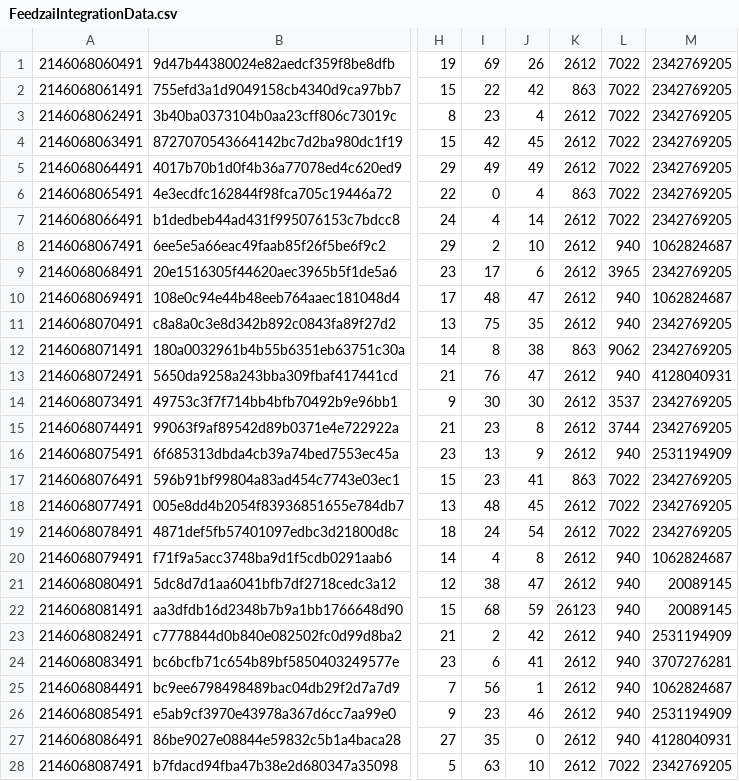
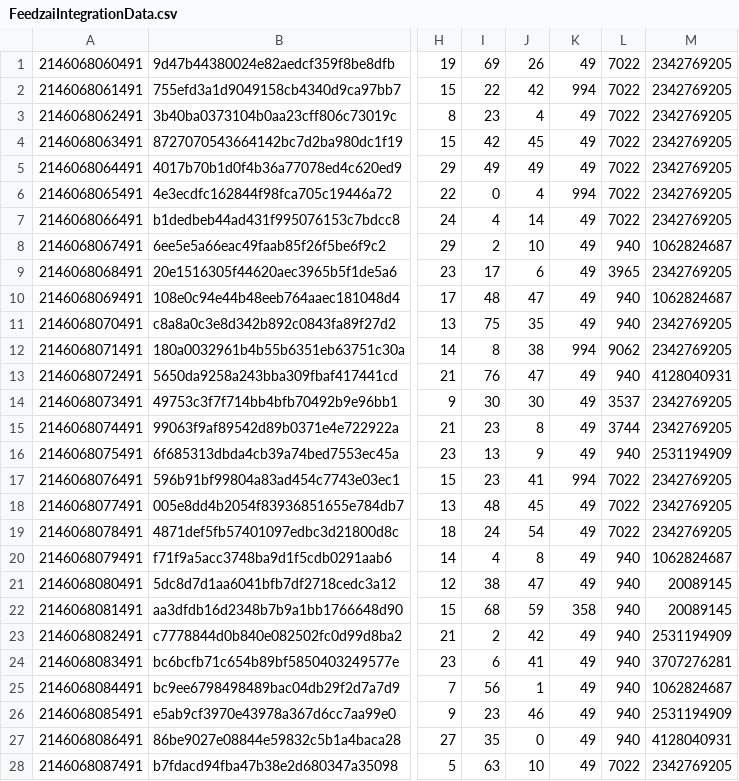
Before and after one commit to speedd-project/speedd, a CSV file: speedd-runtime/scripts/ccf/FeedzaiIntegrationData.csv, drawn as a sheet; only a part is shown, gaps mark what is left out; the diff covers the shown part only; the diff names each change by its address in the sheet, - before the commit and + after, or states it on an @@ line.

Commit message:
Fix country codes in fraud data csv

```diff
--- a/speedd-runtime/scripts/ccf/FeedzaiIntegrationData.csv
+++ b/speedd-runtime/scripts/ccf/FeedzaiIntegrationData.csv
-K1: 2612
+K1: 49
-K2: 863
+K2: 994
-K3:K5: 2612
+K3:K5: 49
-K6: 863
+K6: 994
-K7:K11: 2612
+K7:K11: 49
-K12: 863
+K12: 994
-K13:K16: 2612
+K13:K16: 49
-K17: 863
+K17: 994
-K18:K21: 2612
+K18:K21: 49
-K22: 26123
+K22: 358
-K23:K28: 2612
+K23:K28: 49
```
Also changed, not shown: 20 edited cells elsewhere in this file.
